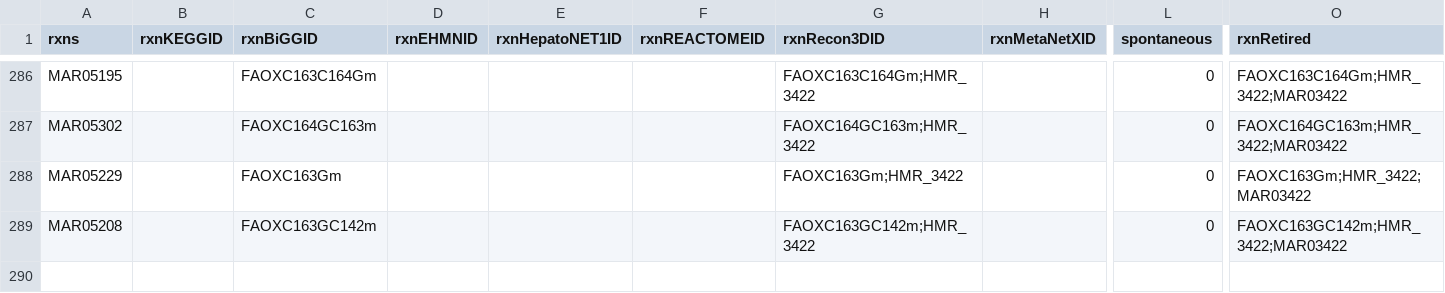
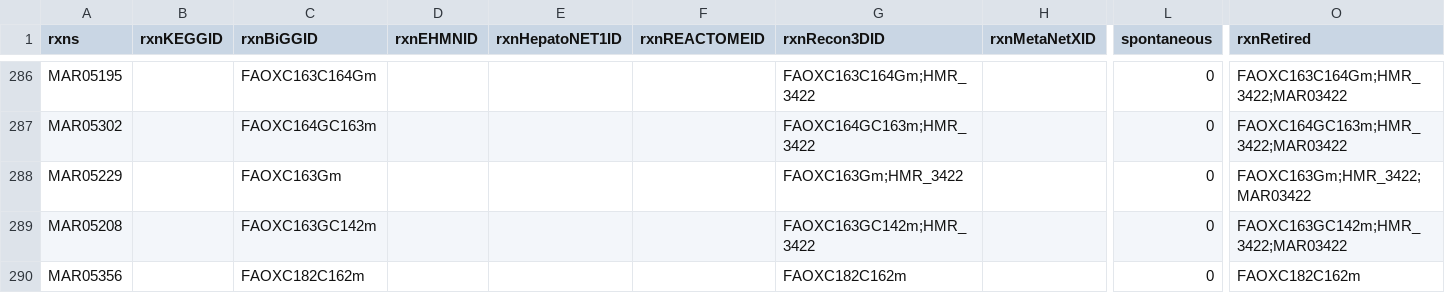
Before and after one commit to SysBioChalmers/Human-GEM, a TSV file: data/deprecatedIdentifiers/deprecatedReactions.tsv, drawn as a sheet; only a part is shown, gaps mark what is left out; rows hold the shown columns only; the diff names each change by its address in the sheet, - before the commit and + after, or states it on an @@ line.

```diff
--- a/data/deprecatedIdentifiers/deprecatedReactions.tsv
+++ b/data/deprecatedIdentifiers/deprecatedReactions.tsv
+row 290: MAR05356 |  | FAOXC182C162m |  |  |  | FAOXC182C162m |  | 0 | FAOXC182C162m
```
Also changed, not shown: 2 other files.
